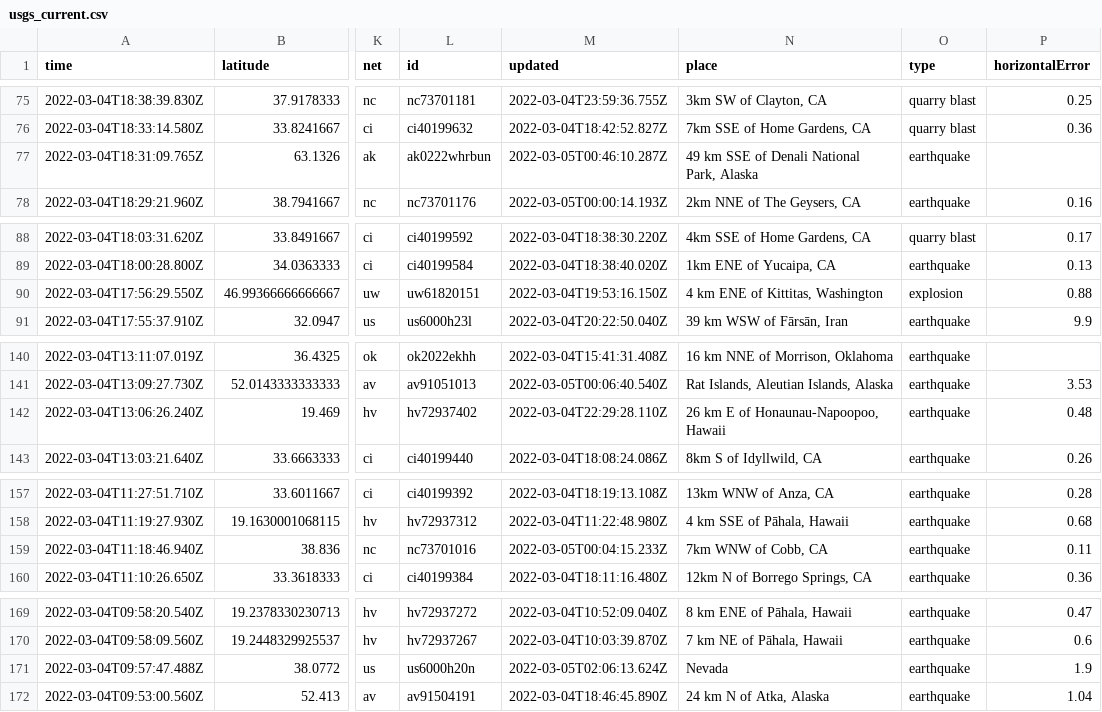
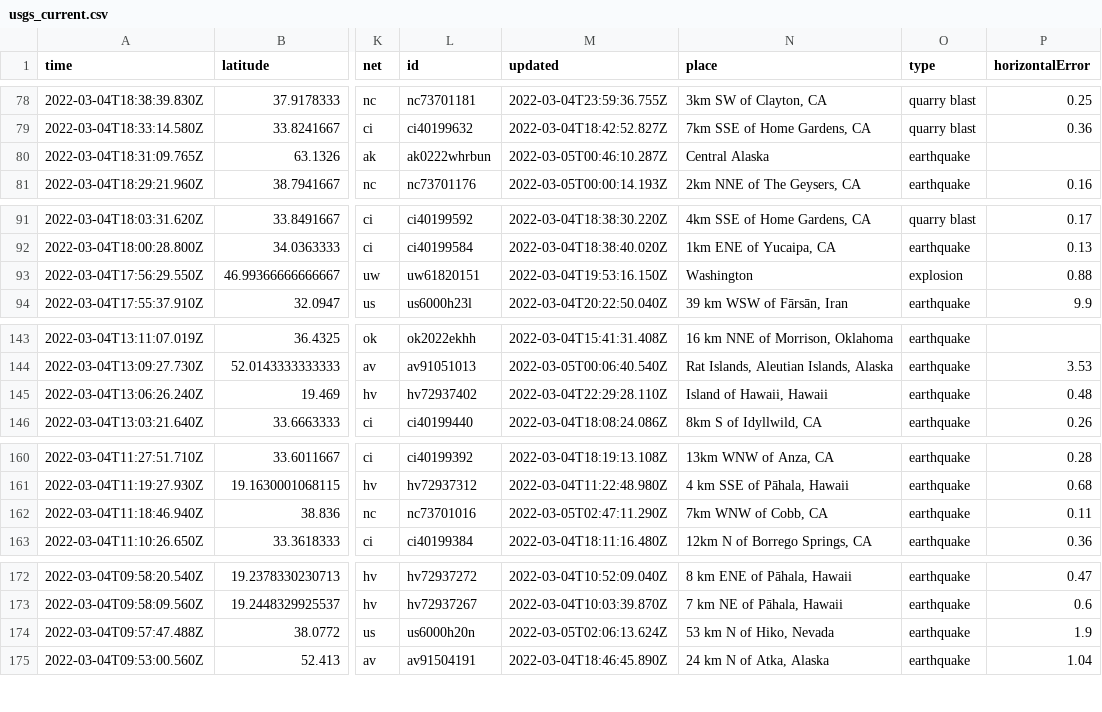
Before and after one commit to chadday/nicar-gitaction, a CSV file: usgs_current.csv, drawn as a sheet; only a part is shown, gaps mark what is left out; addresses are those after the commit; the diff covers the shown part only; the diff names each change by its address in the sheet, - before the commit and + after, or states it on an @@ line.

```diff
--- a/usgs_current.csv
+++ b/usgs_current.csv
-N80 (place): 49 km SSE of Denali National Park, Alaska
+N80 (place): Central Alaska
-N93 (place): 4 km ENE of Kittitas, Washington
+N93 (place): Washington
-N145 (place): 26 km E of Honaunau-Napoopoo, Hawaii
+N145 (place): Island of Hawaii, Hawaii
-M162 (updated): 2022-03-05T00:04:15.233Z
+M162 (updated): 2022-03-05T02:47:11.290Z
-N174 (place): Nevada
+N174 (place): 53 km N of Hiko, Nevada
```
Also changed, not shown: 3 added rows, 3 removed rows and 4 edited cells elsewhere in this file, usgs_main.csv.
